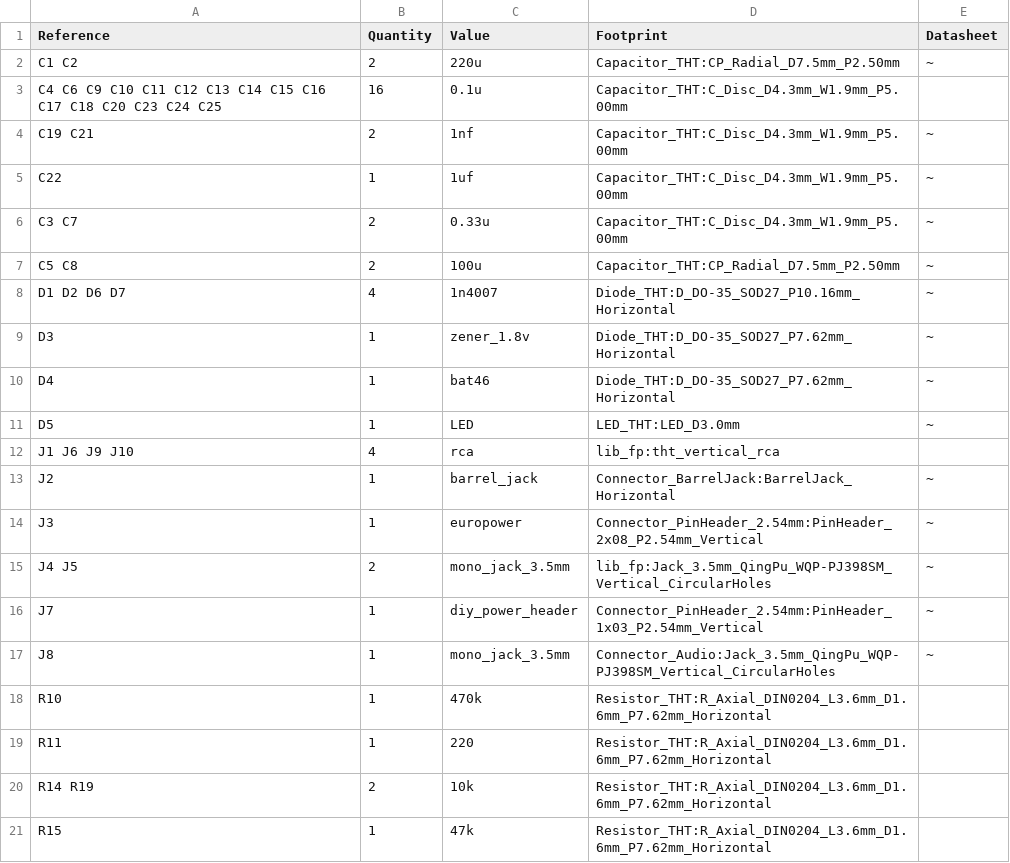
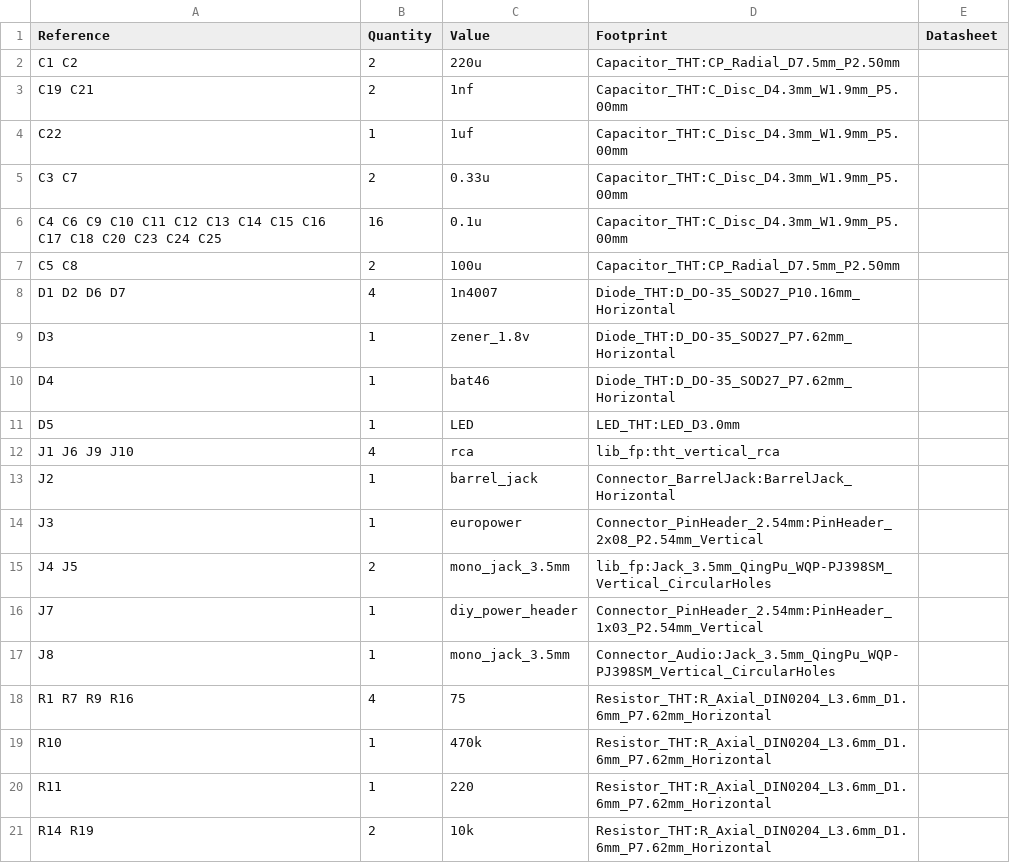
Before and after one commit to cyberboy666/sync_ope, a CSV file: hardware/sync_ope.csv, drawn as a sheet; only a part is shown; the shorter side is filled out with more unchanged rows; the diff covers the shown part only.

Commit message:
fix bug with broken sync trace

```diff
--- a/hardware/sync_ope.csv
+++ b/hardware/sync_ope.csv
@@ -1,18 +1,19 @@
 Reference, Quantity, Value, Footprint, Datasheet
-C1 C2 ,2,"220u","Capacitor_THT:CP_Radial_D7.5mm_P2.50mm","~"
+C1 C2 ,2,"220u","Capacitor_THT:CP_Radial_D7.5mm_P2.50mm",""
+C19 C21 ,2,"1nf","Capacitor_THT:C_Disc_D4.3mm_W1.9mm_P5.00mm",""
+C22 ,1,"1uf","Capacitor_THT:C_Disc_D4.3mm_W1.9mm_P5.00mm",""
+C3 C7 ,2,"0.33u","Capacitor_THT:C_Disc_D4.3mm_W1.9mm_P5.00mm",""
 C4 C6 C9 C10 C11 C12 C13 C14 C15 C16 C17 C18 C20 C23 C24 C25 ,16,"0.1u","Capacitor_THT:C_Disc_D4.3mm_W1.9mm_P5.00mm",""
-C19 C21 ,2,"1nf","Capacitor_THT:C_Disc_D4.3mm_W1.9mm_P5.00mm","~"
-C22 ,1,"1uf","Capacitor_THT:C_Disc_D4.3mm_W1.9mm_P5.00mm","~"
-C3 C7 ,2,"0.33u","Capacitor_THT:C_Disc_D4.3mm_W1.9mm_P5.00mm","~"
-C5 C8 ,2,"100u","Capacitor_THT:CP_Radial_D7.5mm_P2.50mm","~"
-D1 D2 D6 D7 ,4,"1n4007","Diode_THT:D_DO-35_SOD27_P10.16mm_Horizontal","~"
-D3 ,1,"zener_1.8v","Diode_THT:D_DO-35_SOD27_P7.62mm_Horizontal","~"
-D4 ,1,"bat46","Diode_THT:D_DO-35_SOD27_P7.62mm_Horizontal","~"
-D5 ,1,"LED","LED_THT:LED_D3.0mm","~"
+C5 C8 ,2,"100u","Capacitor_THT:CP_Radial_D7.5mm_P2.50mm",""
+D1 D2 D6 D7 ,4,"1n4007","Diode_THT:D_DO-35_SOD27_P10.16mm_Horizontal",""
+D3 ,1,"zener_1.8v","Diode_THT:D_DO-35_SOD27_P7.62mm_Horizontal",""
+D4 ,1,"bat46","Diode_THT:D_DO-35_SOD27_P7.62mm_Horizontal",""
+D5 ,1,"LED","LED_THT:LED_D3.0mm",""
 J1 J6 J9 J10 ,4,"rca","lib_fp:tht_vertical_rca",""
-J2 ,1,"barrel_jack","Connector_BarrelJack:BarrelJack_Horizontal","~"
-J3 ,1,"europower","Connector_PinHeader_2.54mm:PinHeader_2x08_P2.54mm_Vertical","~"
-J4 J5 ,2,"mono_jack_3.5mm","lib_fp:Jack_3.5mm_QingPu_WQP-PJ398SM_Vertical_CircularHoles","~"
-J7 ,1,"diy_power_header","Connector_PinHeader_2.54mm:PinHeader_1x03_P2.54mm_Vertical","~"
-J8 ,1,"mono_jack_3.5mm","Connector_Audio:Jack_3.5mm_QingPu_WQP-PJ398SM_Vertical_CircularHoles","~"
+J2 ,1,"barrel_jack","Connector_BarrelJack:BarrelJack_Horizontal",""
+J3 ,1,"europower","Connector_PinHeader_2.54mm:PinHeader_2x08_P2.54mm_Vertical",""
+J4 J5 ,2,"mono_jack_3.5mm","lib_fp:Jack_3.5mm_QingPu_WQP-PJ398SM_Vertical_CircularHoles",""
+J7 ,1,"diy_power_header","Connector_PinHeader_2.54mm:PinHeader_1x03_P2.54mm_Vertical",""
+J8 ,1,"mono_jack_3.5mm","Connector_Audio:Jack_3.5mm_QingPu_WQP-PJ398SM_Vertical_CircularHoles",""
+R1 R7 R9 R16 ,4,"75","Resistor_THT:R_Axial_DIN0204_L3.6mm_D1.6mm_P7.62mm_Horizontal",""
 R10 ,1,"470k","Resistor_THT:R_Axial_DIN0204_L3.6mm_D1.6mm_P7.62mm_Horizontal",""
```
Also changed, not shown: 1 moved row and 7 edited cells elsewhere in this file, hardware/bom/full_bom.csv, hardware/bom/tayda_bom.csv, 21 other files.
